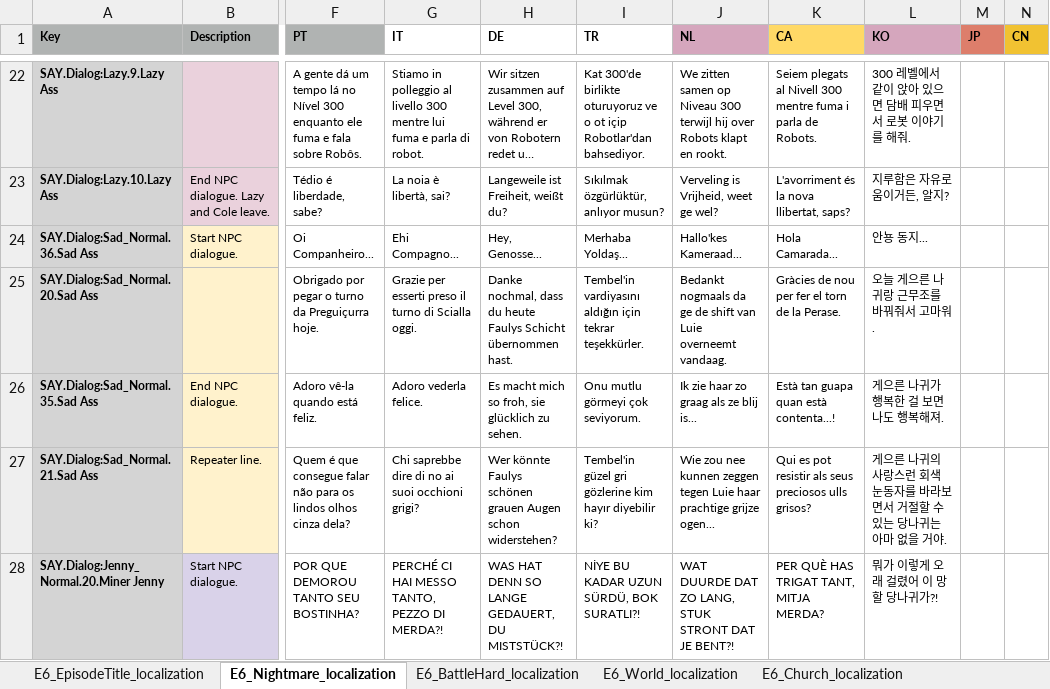
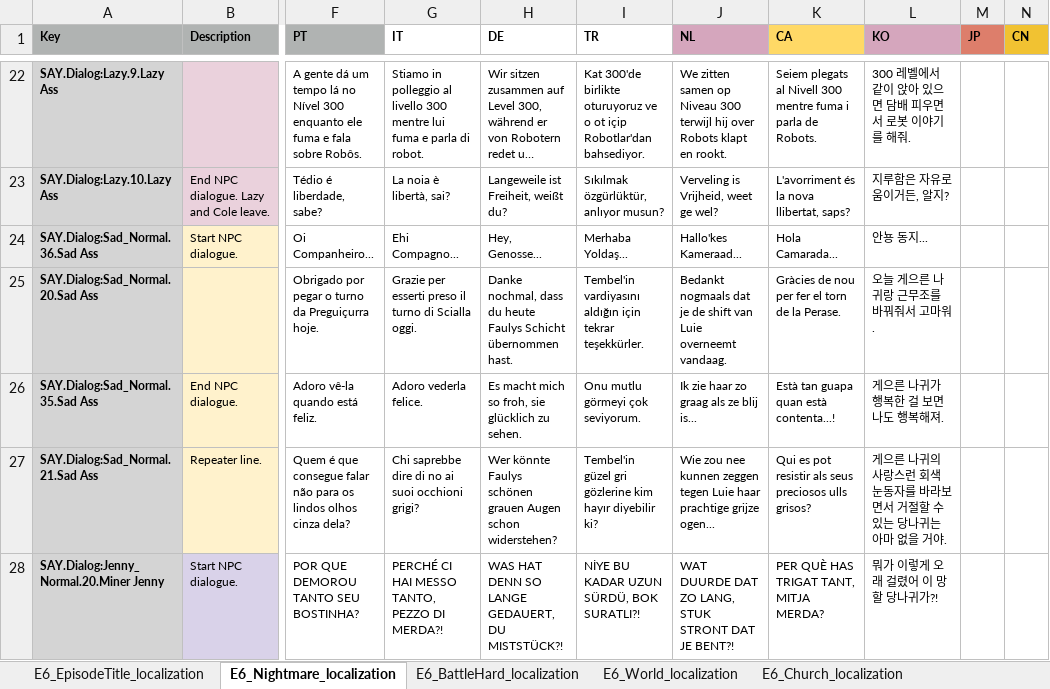
Before and after one commit to TomVDH/AM_FL_TRANS, an Excel workbook: excels/6_asses.masses_E6Proxy.xlsx, sheet E6_Nightmare_localization, drawn as a sheet; only a part is shown, gaps mark what is left out; long unchanged cells end in …; values as stored, in another font and other column widths than the file's, no borders; conditional formats not drawn; the diff names each change by its address in the sheet, - before the commit and + after, or states it on an @@ line.

```diff
--- a/excels/6_asses.masses_E6Proxy.xlsx (sheet E6_Nightmare_localization)
+++ b/excels/6_asses.masses_E6Proxy.xlsx (sheet E6_Nightmare_localization)
-J25 (NL): Bedankt nogmaals da ge de shift…
+J25 (NL): Bedankt nogmaals dat je de shift…
```
Also changed, not shown: sheet E6_World_localization, excels/10_asses.masses_E10Proxy.xlsx, excels/3_asses.masses_E3Proxy.xlsx, 4 other files.
